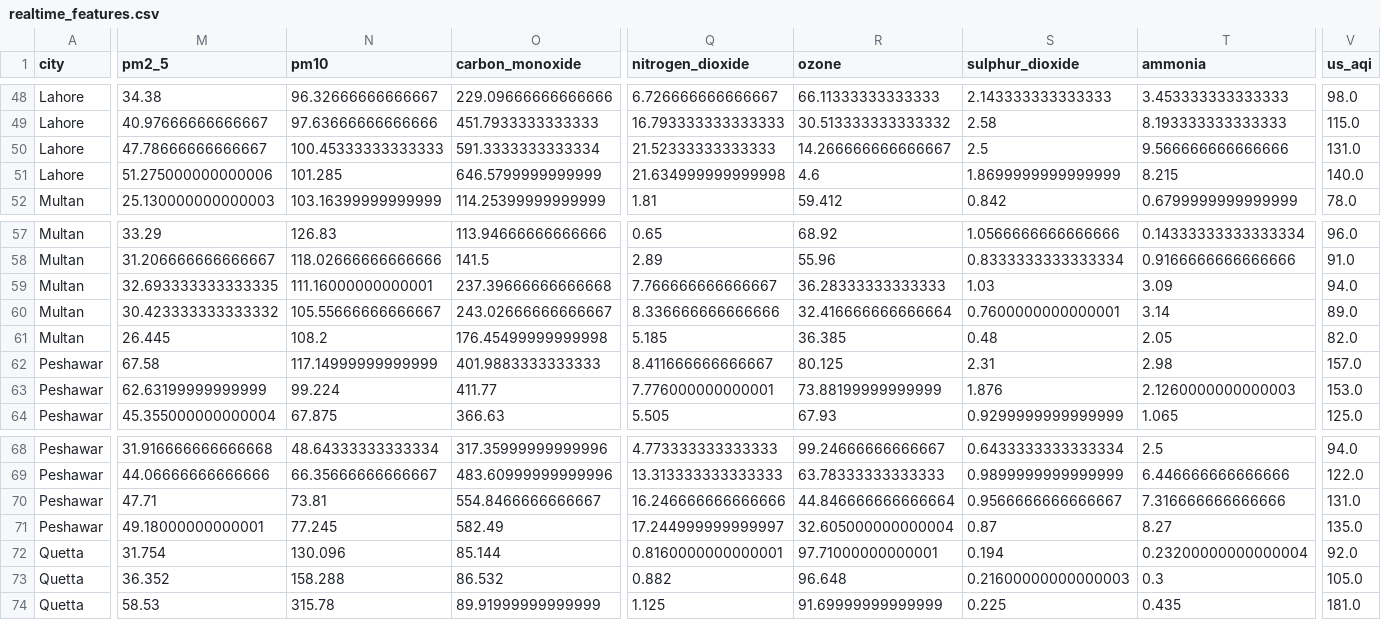
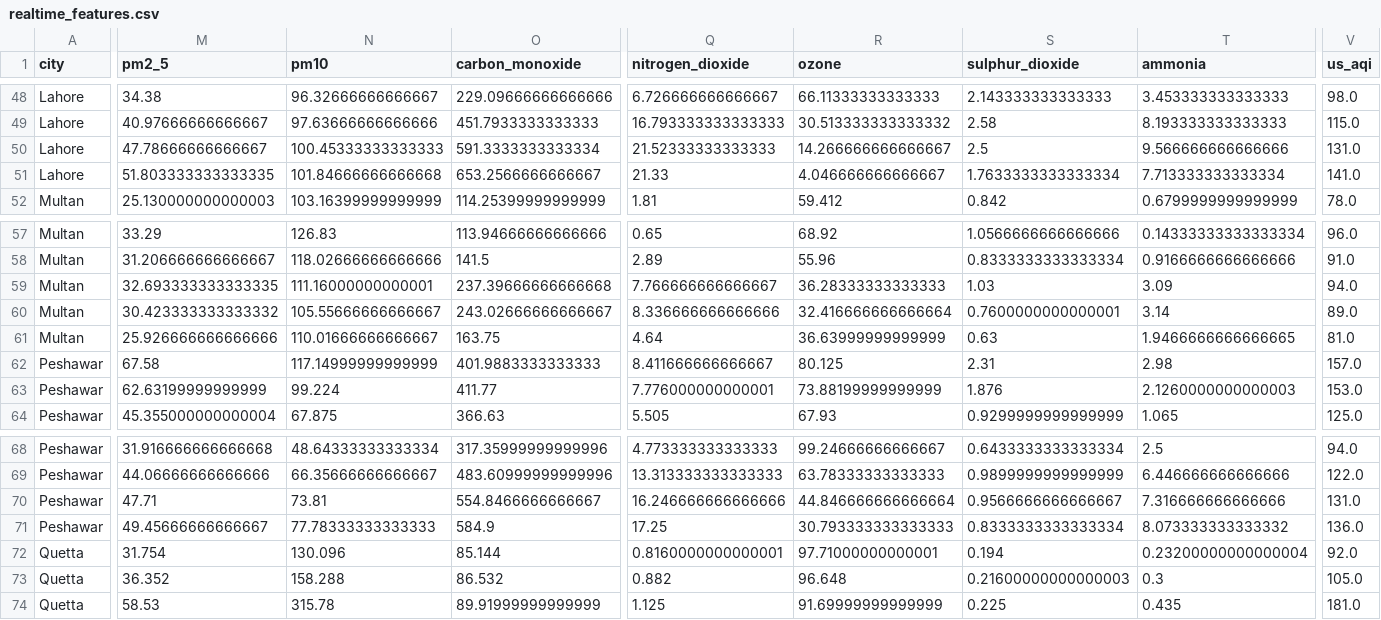
Before and after one commit to BibiEman/aqi-prediction-pipeline, a CSV file: data/realtime/realtime_features.csv, drawn as a sheet; only a part is shown, gaps mark what is left out; the diff covers the shown part only; the diff names each change by its address in the sheet, - before the commit and + after, or states it on an @@ line.

```diff
--- a/data/realtime/realtime_features.csv
+++ b/data/realtime/realtime_features.csv
-M51 (pm2_5): 51.275000000000006
+M51 (pm2_5): 51.803333333333335
-N51 (pm10): 101.285
+N51 (pm10): 101.84666666666668
-O51 (carbon_monoxide): 646.5799999999999
+O51 (carbon_monoxide): 653.2566666666667
-Q51 (nitrogen_dioxide): 21.634999999999998
+Q51 (nitrogen_dioxide): 21.33
-R51 (ozone): 4.6
+R51 (ozone): 4.046666666666667
-S51 (sulphur_dioxide): 1.8699999999999999
+S51 (sulphur_dioxide): 1.7633333333333334
-T51 (ammonia): 8.215
+T51 (ammonia): 7.713333333333334
-V51 (us_aqi): 140.0
+V51 (us_aqi): 141.0
-M61 (pm2_5): 26.445
+M61 (pm2_5): 25.926666666666666
-N61 (pm10): 108.2
+N61 (pm10): 110.01666666666667
-O61 (carbon_monoxide): 176.45499999999998
+O61 (carbon_monoxide): 163.75
-Q61 (nitrogen_dioxide): 5.185
+Q61 (nitrogen_dioxide): 4.64
-R61 (ozone): 36.385
+R61 (ozone): 36.63999999999999
-S61 (sulphur_dioxide): 0.48
+S61 (sulphur_dioxide): 0.63
-T61 (ammonia): 2.05
+T61 (ammonia): 1.9466666666666665
-V61 (us_aqi): 82.0
+V61 (us_aqi): 81.0
-M71 (pm2_5): 49.18000000000001
+M71 (pm2_5): 49.45666666666667
-N71 (pm10): 77.245
+N71 (pm10): 77.78333333333333
-O71 (carbon_monoxide): 582.49
+O71 (carbon_monoxide): 584.9
-Q71 (nitrogen_dioxide): 17.244999999999997
+Q71 (nitrogen_dioxide): 17.25
-R71 (ozone): 32.605000000000004
+R71 (ozone): 30.793333333333333
-S71 (sulphur_dioxide): 0.87
+S71 (sulphur_dioxide): 0.8333333333333334
-T71 (ammonia): 8.27
+T71 (ammonia): 8.073333333333332
-V71 (us_aqi): 135.0
+V71 (us_aqi): 136.0
```
Also changed, not shown: 105 edited cells elsewhere in this file, data/raw/aqi_dataset.csv.
